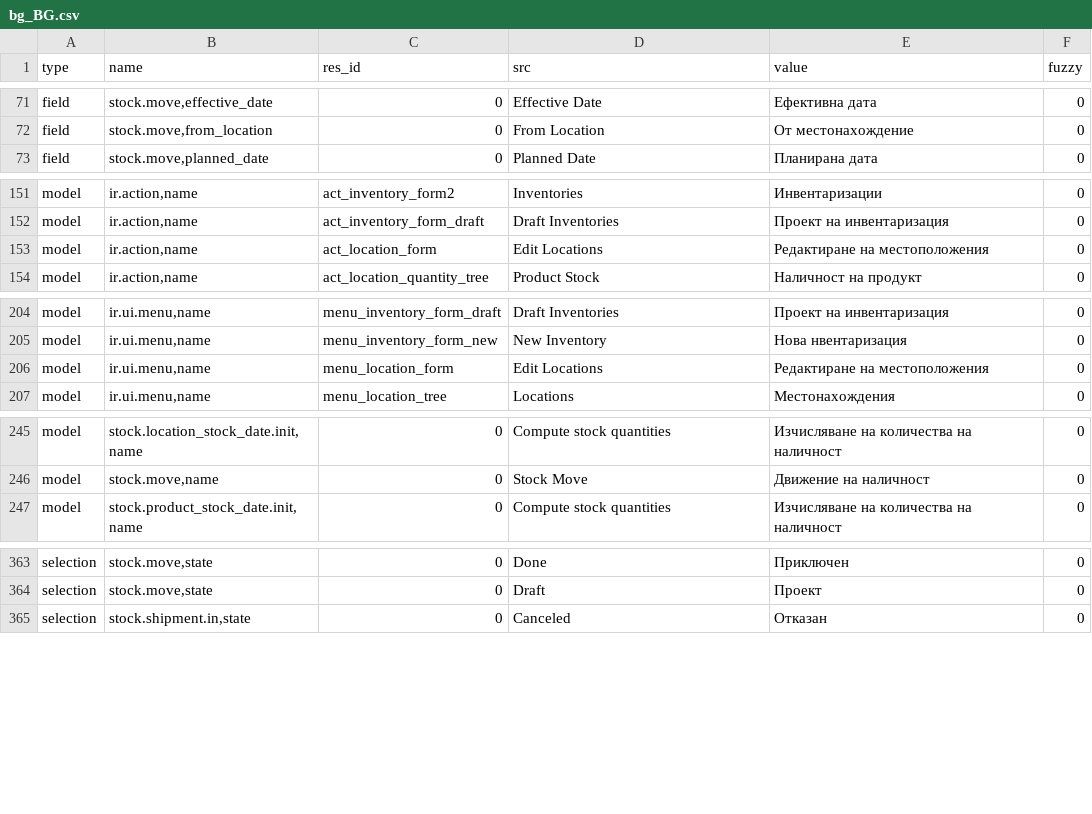
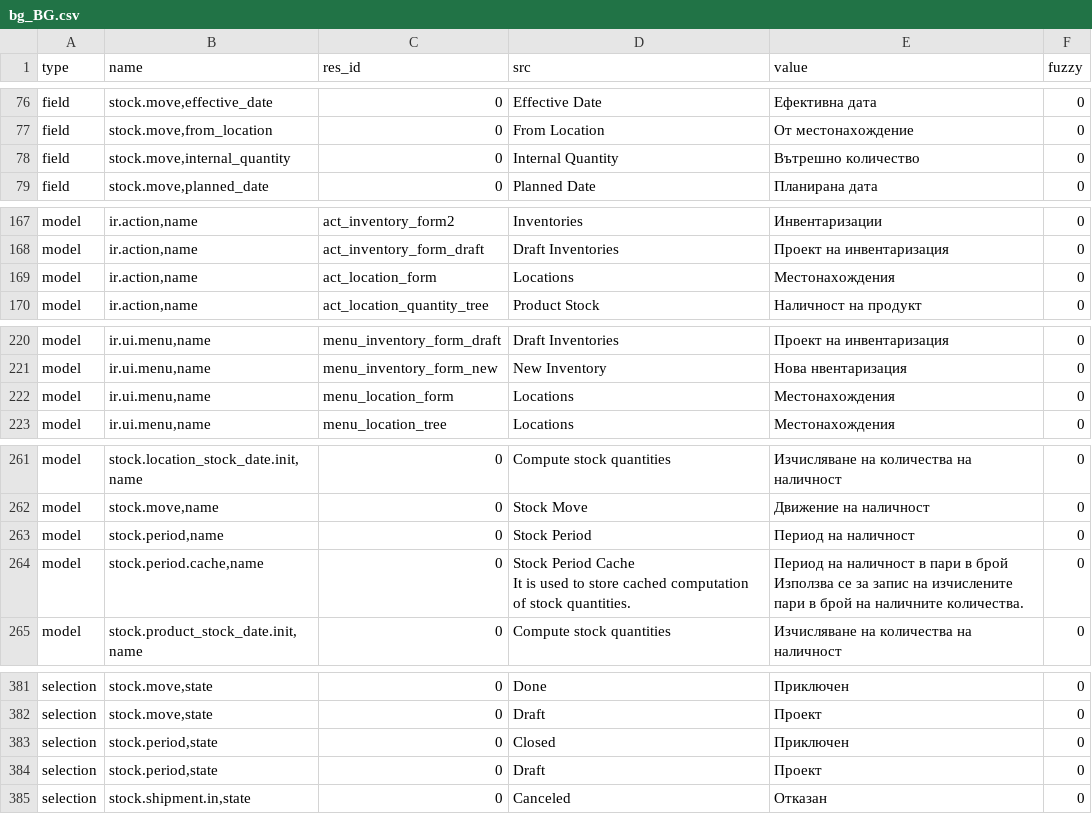
Before and after one commit to NaN-tic/stock, a CSV file: bg_BG.csv, drawn as a sheet; only a part is shown, gaps mark what is left out; the diff covers the shown part only.

```diff
--- a/bg_BG.csv
+++ b/bg_BG.csv
@@ -72,2 +77,3 @@ field,"stock.move,effective_date",0,Effective Date,Ефективна дата,0
 field,"stock.move,from_location",0,From Location,От местонахождение,0
+field,"stock.move,internal_quantity",0,Internal Quantity,Вътрешно количество,0
 field,"stock.move,planned_date",0,Planned Date,Планирана дата,0
@@ -160,3 +176,3 @@ model,"ir.action,name",act_inventory_form2,Inventories,Инвентаризац
 model,"ir.action,name",act_inventory_form_draft,Draft Inventories,Проект на инвентаризация,0
-model,"ir.action,name",act_location_form,Edit Locations,Редактиране на местоположения,0
+model,"ir.action,name",act_location_form,Locations,Местонахождения,0
 model,"ir.action,name",act_location_quantity_tree,Product Stock,Наличност на продукт,0
@@ -213,3 +229,3 @@ model,"ir.ui.menu,name",menu_inventory_form_draft,Draft Inventories,Проект
 model,"ir.ui.menu,name",menu_inventory_form_new,New Inventory,Нова нвентаризация,0
-model,"ir.ui.menu,name",menu_location_form,Edit Locations,Редактиране на местоположения,0
+model,"ir.ui.menu,name",menu_location_form,Locations,Местонахождения,0
 model,"ir.ui.menu,name",menu_location_tree,Locations,Местонахождения,0
@@ -254,2 +270,11 @@ model,"stock.location_stock_date.init,name",0,Compute stock quantities,Изчи
 model,"stock.move,name",0,Stock Move,Движение на наличност,0
+model,"stock.period,name",0,Stock Period,Период на наличност,0
+model,"stock.period.cache,name",0,"
+    Stock Period Cache
+
+    It is used to store cached computation of stock quantities.
+    ","
+    Период на наличност в пари в брой
+
+    Използва се за запис на изчислените пари в брой на наличните количества.",0
 model,"stock.product_stock_date.init,name",0,Compute stock quantities,Изчисляване на количества на наличност,0
@@ -372,2 +397,4 @@ selection,"stock.move,state",0,Done,Приключен,0
 selection,"stock.move,state",0,Draft,Проект,0
+selection,"stock.period,state",0,Closed,Приключен,0
+selection,"stock.period,state",0,Draft,Проект,0
 selection,"stock.shipment.in,state",0,Canceled,Отказан,0
```
Also changed, not shown: 15 added rows elsewhere in this file.
